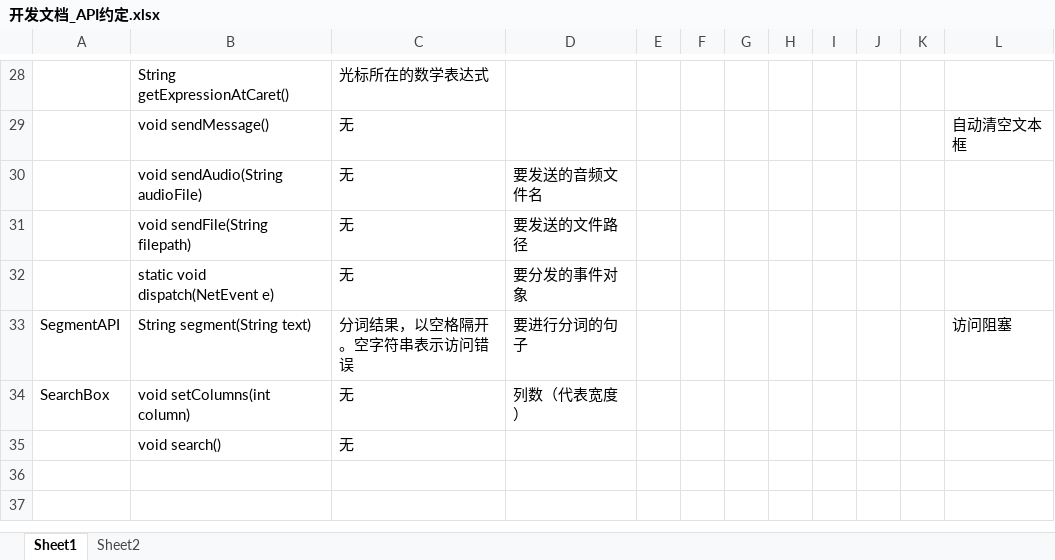
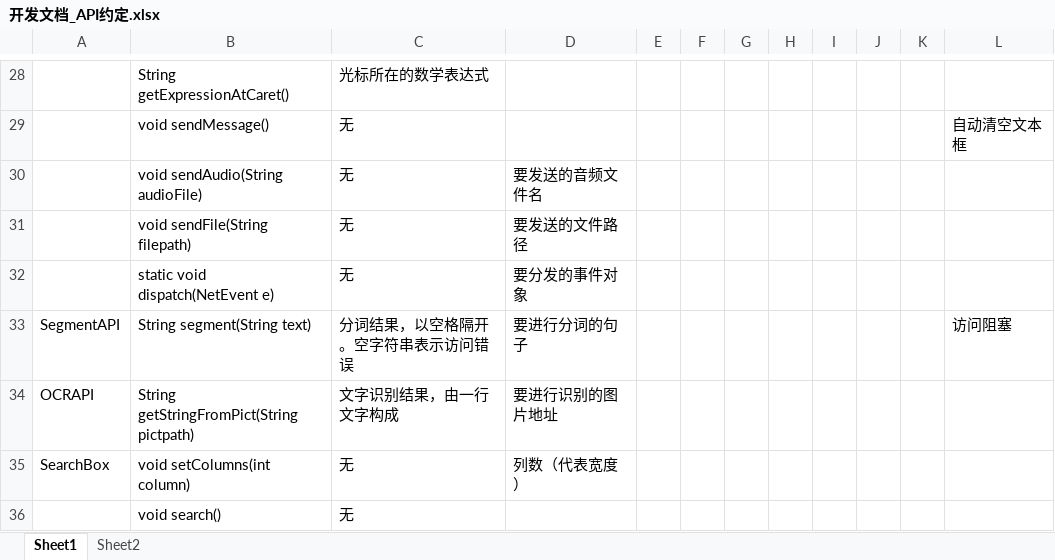
Before and after one commit to XYlearn/Study-in-HIT, an Excel workbook: 开发文档_API约定.xlsx, sheet Sheet1, drawn as a sheet; only a part is shown, gaps mark what is left out; values as stored, in another font and other column widths than the file's, no borders; the diff names each change by its address in the sheet, - before the commit and + after, or states it on an @@ line.

```diff
--- a/开发文档_API约定.xlsx (sheet Sheet1)
+++ b/开发文档_API约定.xlsx (sheet Sheet1)
+row 34: OCRAPI | String getStringFromPict(String pictpath) | 文字识别结果，由一行文字构成 | 要进行识别的图片地址
```
Also changed, not shown: 10 other files.
